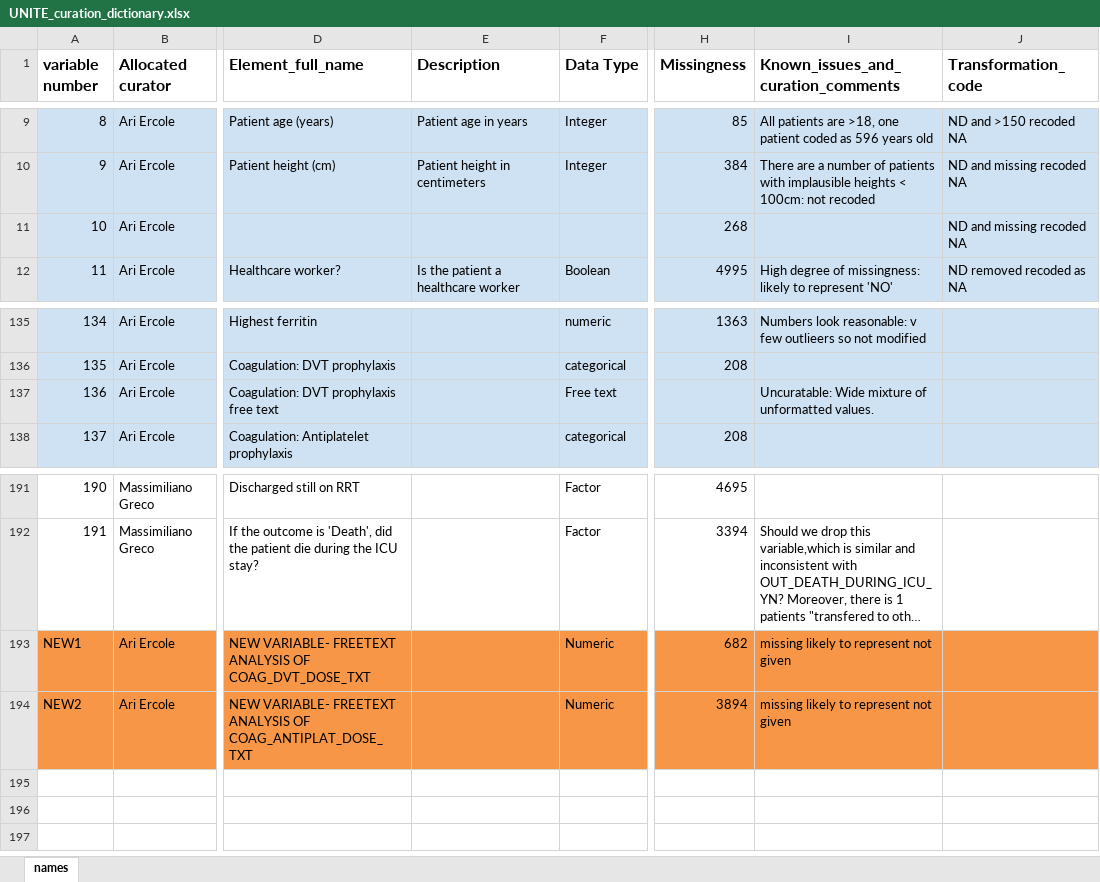
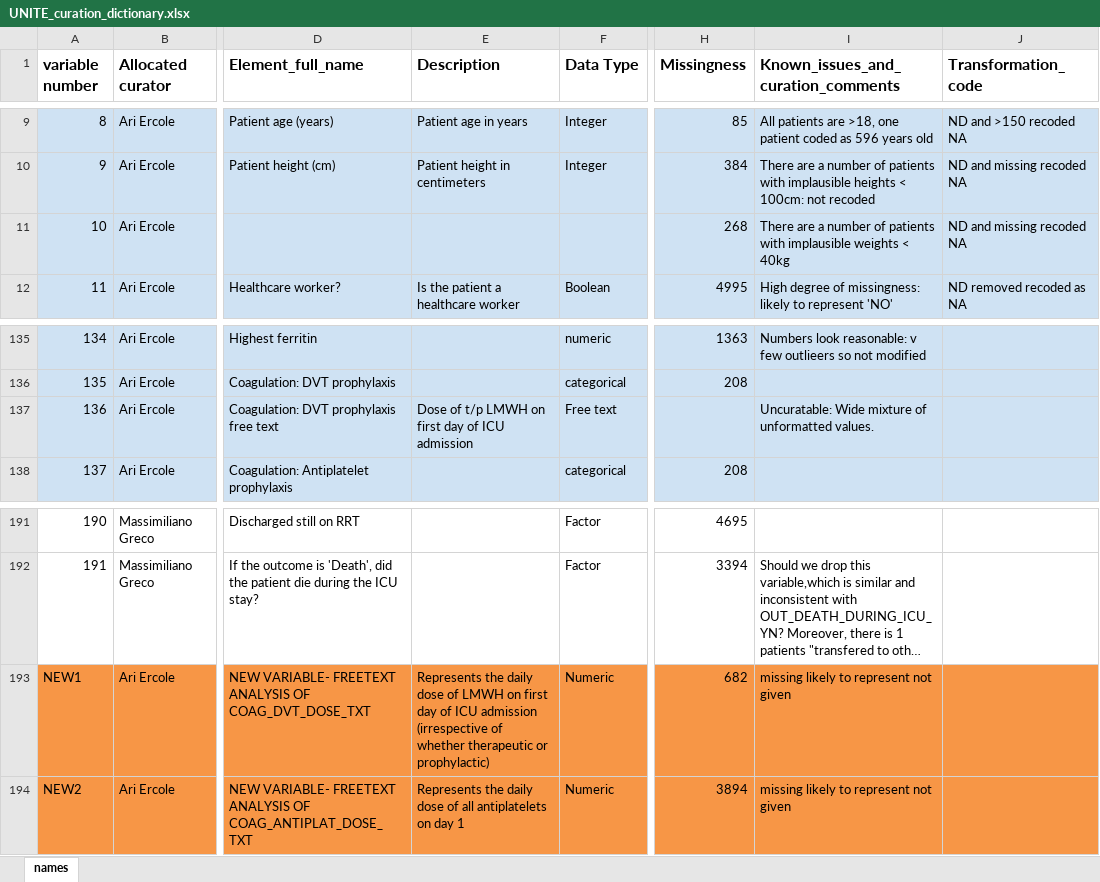
Before and after one commit to ariercole/UNITE-COVID, an Excel workbook: UNITE_curation_dictionary.xlsx, sheet names, drawn as a sheet; only a part is shown, gaps mark what is left out; long unchanged cells end in …; values as stored, in another font and other column widths than the file's, no borders; the diff names each change by its address in the sheet, - before the commit and + after, or states it on an @@ line.

Commit message:
Minor update/clarification notes to data curation dictionary

```diff
--- a/UNITE_curation_dictionary.xlsx (sheet names)
+++ b/UNITE_curation_dictionary.xlsx (sheet names)
-I11: (empty)
+I11: There are a number of patients with implausible weights < 40kg
-E137 (Description): (empty)
+E137 (Description): Dose of t/p LMWH on first day of ICU admission
-E193 (Description): (empty)
+E193 (Description): Represents the daily dose of LMWH on first day of ICU admission (irrespective of whether therapeutic or prophylactic)
-E194 (Description): (empty)
+E194 (Description): Represents the daily dose of all antiplatelets on day 1
```
